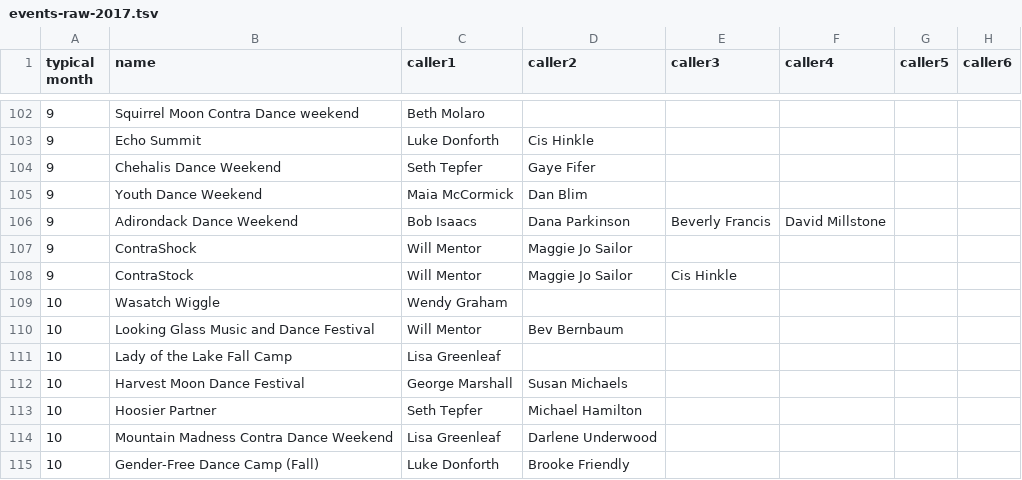
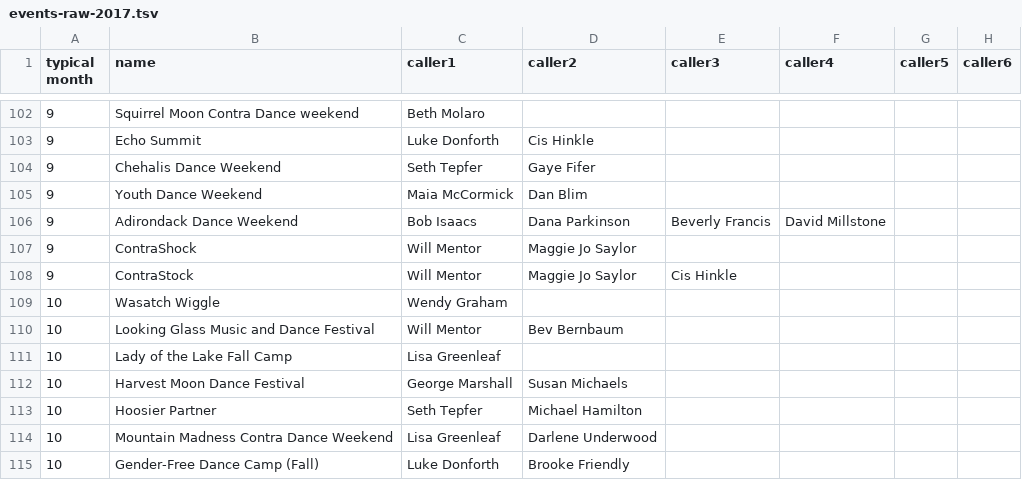
Before and after one commit to jeffkaufman/trycontra, a TSV file: events-raw-2017.tsv, drawn as a sheet; only a part is shown, gaps mark what is left out; the diff names each change by its address in the sheet, - before the commit and + after, or states it on an @@ line.

Commit message:
sync with spreadsheet

```diff
--- a/events-raw-2017.tsv
+++ b/events-raw-2017.tsv
-D107:D108 (caller2): Maggie Jo Sailor
+D107:D108 (caller2): Maggie Jo Saylor
```
Also changed, not shown: events-raw-2018.tsv, 1 other file.
